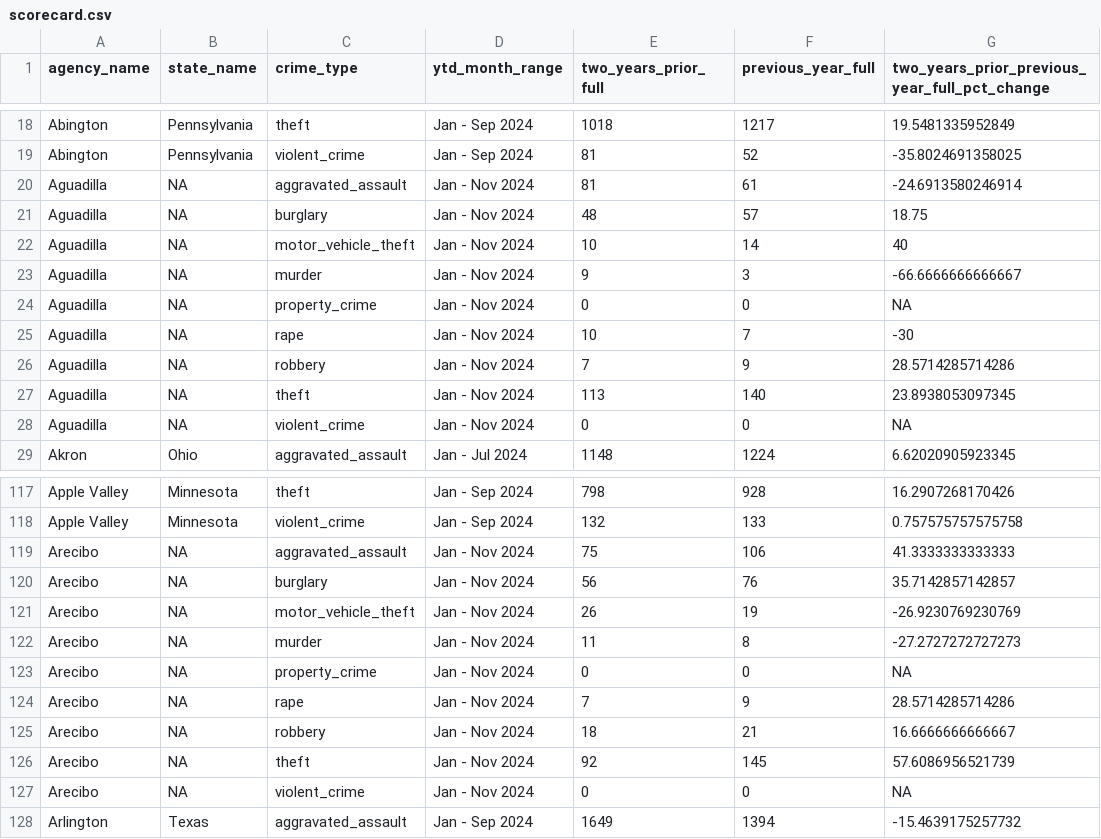
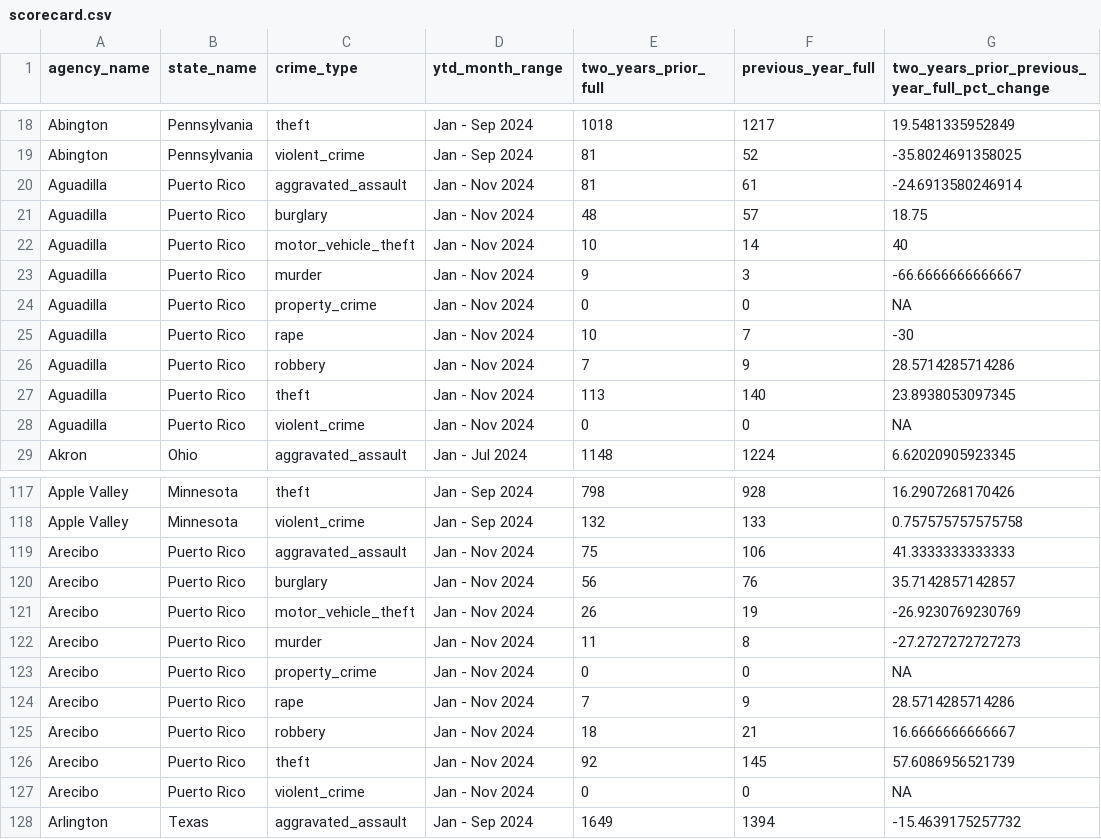
Before and after one commit to AH-Datalytics/rtci, a CSV file: docs/app_data/scorecard.csv, drawn as a sheet; only a part is shown, gaps mark what is left out; the diff covers the shown part only; the diff names each change by its address in the sheet, - before the commit and + after, or states it on an @@ line.

Commit message:
added PR state name

```diff
--- a/docs/app_data/scorecard.csv
+++ b/docs/app_data/scorecard.csv
-B20:B28 (state_name): NA
+B20:B28 (state_name): Puerto Rico
-B119:B127 (state_name): NA
+B119:B127 (state_name): Puerto Rico
```
Also changed, not shown: 81 edited cells elsewhere in this file, 1 other file.
